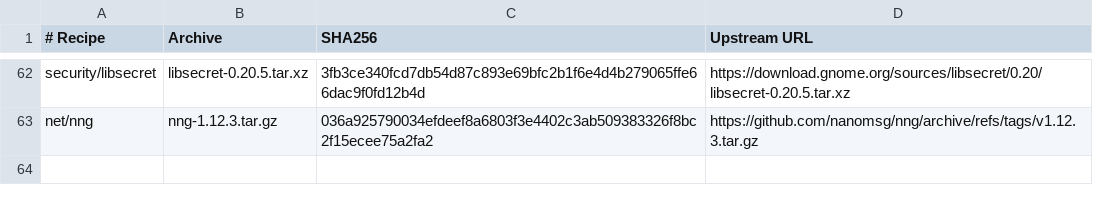
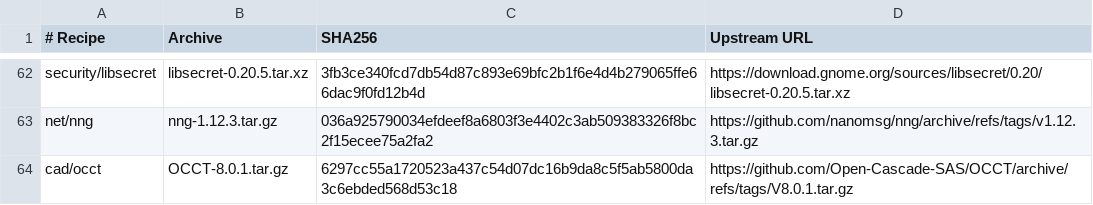
Before and after one commit to oxtech-ember/EmberBSD-Ports, a TSV file: profiles/common-graphics/sources.tsv, drawn as a sheet; only a part is shown, gaps mark what is left out.

Commit message:
Promote full OCCT 8.0.1 to the common graphics provider
Keep the seven default modules, Draw, X11 and Tcl/Tk 9.1. Export the
complete static packing list and preserve the single reviewed patch set.
Make installed shell and CMake paths independent of the producer SDK.
Keep first and repeated third-party configuration identical.

Use the OCCT8 exception API in the normal KiCad recipe. Replace the
selected Ruby install check with the equivalent Python source regression.

Validation: normal GCC16 AArch64 stage/package checks; all 7906 installed
payload entries and package registration match the accepted archive;
69 AArch64 ELF files; two-prefix CMake import; actual upstream install and
first/repeated configure regressions. STEP, Draw display and full KiCad
runtime acceptance remain separate.

AI-assisted implementation and independent review.

```diff
--- a/profiles/common-graphics/sources.tsv
+++ b/profiles/common-graphics/sources.tsv
@@ -63 +63,2 @@ security/libsecret	libsecret-0.20.5.tar.xz	3fb3ce340fcd7db54d87c893e69bfc2b1f6e4
 net/nng	nng-1.12.3.tar.gz	036a925790034efdeef8a6803f3e4402c3ab509383326f8bc2f15ecee75a2fa2	https://github.com/nanomsg/nng/archive/refs/tags/v1.12.3.tar.gz
+cad/occt	OCCT-8.0.1.tar.gz	6297cc55a1720523a437c54d07dc16b9da8c5f5ab5800da3c6ebded568d53c18	https://github.com/Open-Cascade-SAS/OCCT/archive/refs/tags/V8.0.1.tar.gz
```
Also changed, not shown: 34 other files.
